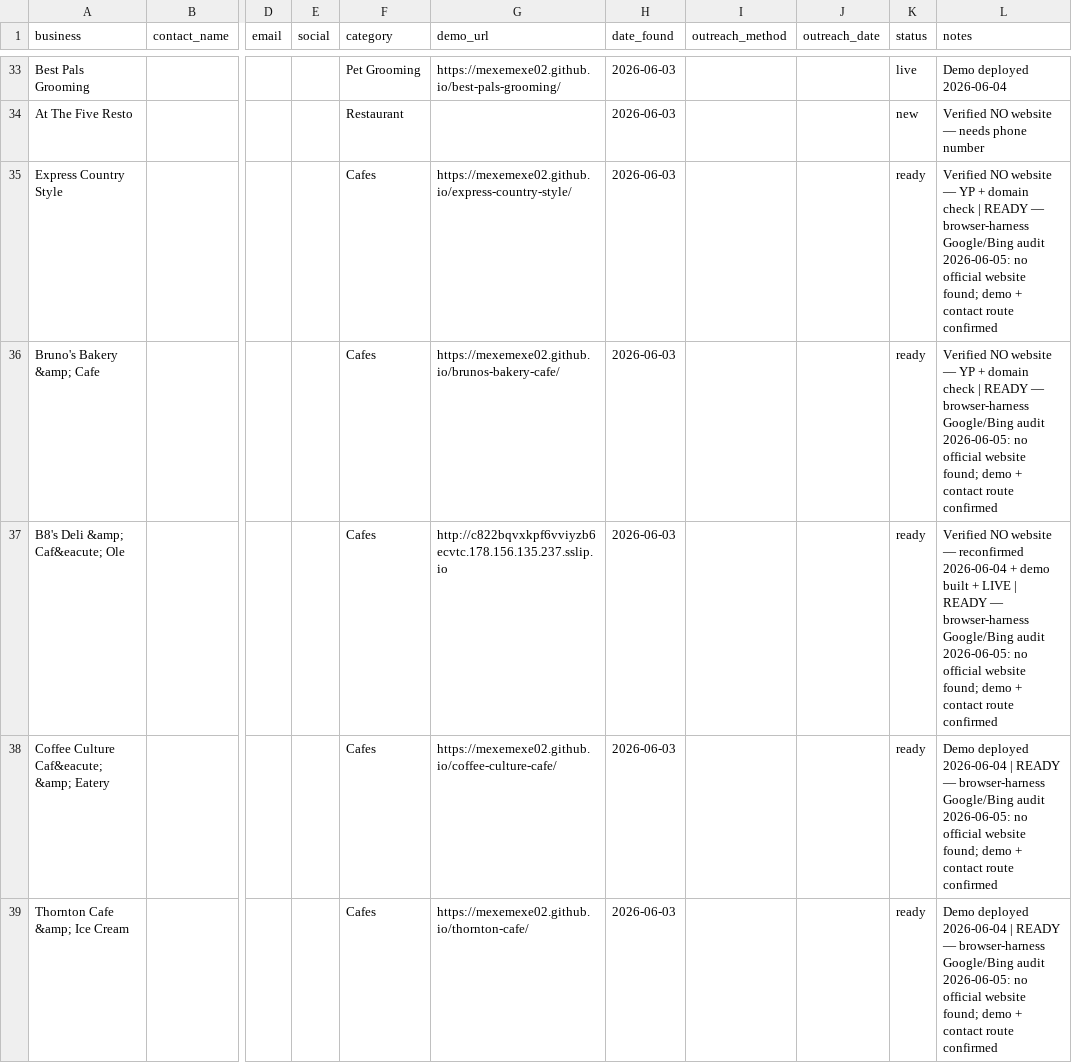
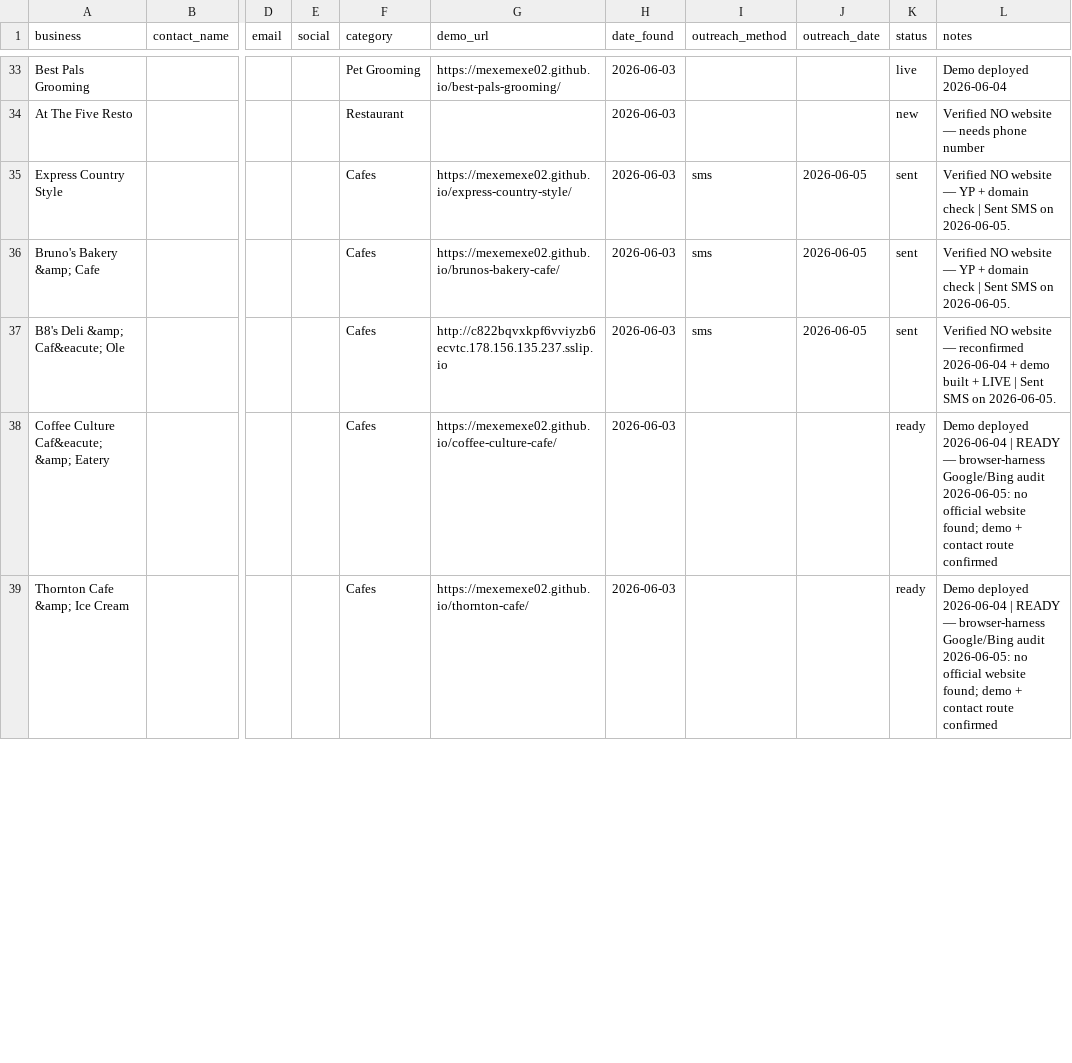
Before and after one commit to mexemexe02/barrie-lead-tracker, a CSV file: leads.csv, drawn as a sheet; only a part is shown, gaps mark what is left out; the diff covers the shown part only; the diff names each change by its address in the sheet, - before the commit and + after, or states it on an @@ line.

```diff
--- a/leads.csv
+++ b/leads.csv
-I35:I37 (outreach_method): (empty)
+I35:I37 (outreach_method): sms
-J35:J37 (outreach_date): (empty)
+J35:J37 (outreach_date): 2026-06-05
-K35:K37 (status): ready
+K35:K37 (status): sent
-L35:L36 (notes): …check | READY — browser-harness Google/Bing audit 2026-06-05: no official website found; demo + contact route confirmed
+L35:L36 (notes): …check | Sent SMS on 2026-06-05.
-L37 (notes): …LIVE | READY — browser-harness Google/Bing audit 2026-06-05: no official website found; demo + contact route confirmed
+L37 (notes): …LIVE | Sent SMS on 2026-06-05.
```
Also changed, not shown: 8 edited cells elsewhere in this file, 1 other file.
